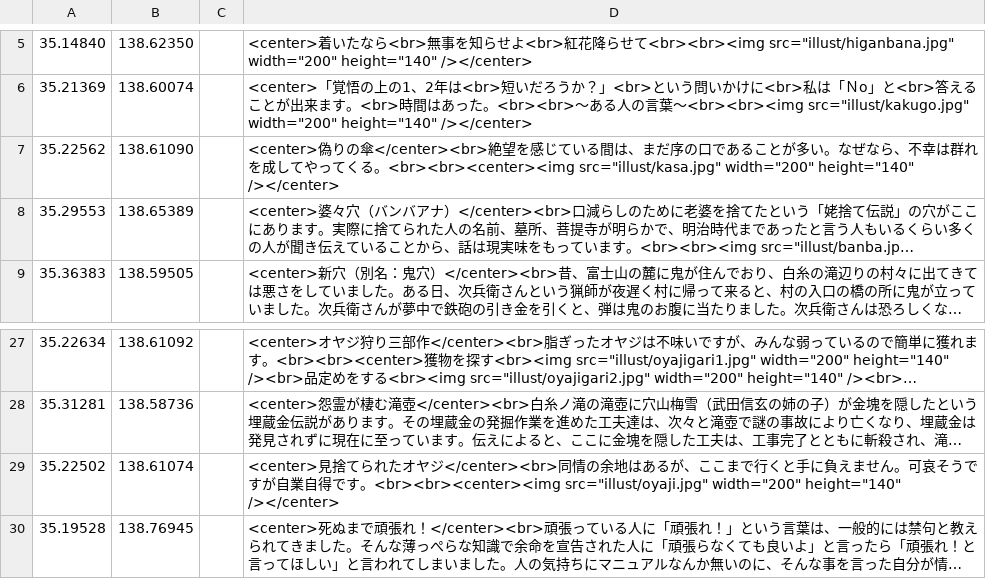
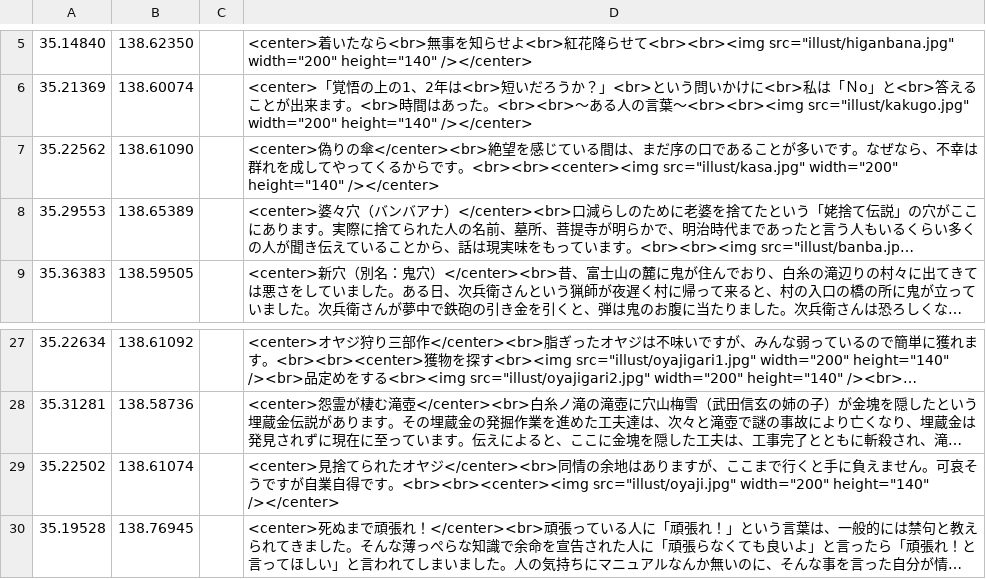
Before and after one commit to shibakin507/darkside, a CSV file: data/zetubou.csv, drawn as a sheet; only a part is shown, gaps mark what is left out; long unchanged cells end in …; the diff names each change by its address in the sheet, - before the commit and + after, or states it on an @@ line.

Commit message:
Update zetubou.csv

```diff
--- a/data/zetubou.csv
+++ b/data/zetubou.csv
-D7: …多い。なぜなら、不幸は群れを成してやってくる。<br><br><center><img…
+D7: …多いです。なぜなら、不幸は群れを成してやってくるからです。<br><br><center><img…
-D29: …はあるが、…
+D29: …はありますが、…
```
